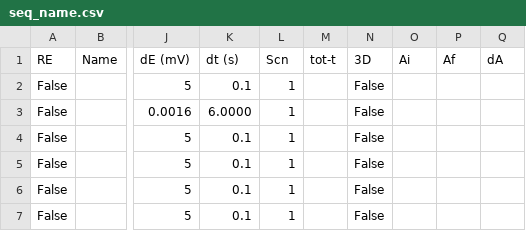
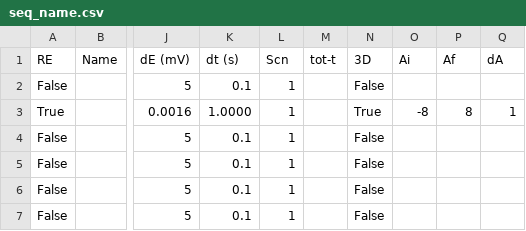
Before and after one commit to NSLS2/esm-arpes-profile-collection, a CSV file: startup/MBS_seq/seq_name.csv, drawn as a sheet; only a part is shown, gaps mark what is left out; the diff names each change by its address in the sheet, - before the commit and + after, or states it on an @@ line.

Commit message:
Commit uncommitted changes

```diff
--- a/startup/MBS_seq/seq_name.csv
+++ b/startup/MBS_seq/seq_name.csv
-A3 (RE): False
+A3 (RE): True
-K3 (dt (s)): 6.0000
+K3 (dt (s)): 1.0000
-N3 (3D): False
+N3 (3D): True
-O3 (Ai): (empty)
+O3 (Ai): -8
-P3 (Af): (empty)
+P3 (Af): 8
-Q3 (dA): (empty)
+Q3 (dA): 1
```
